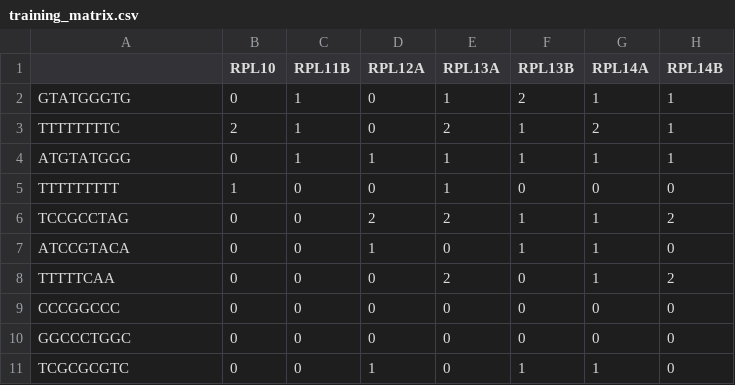
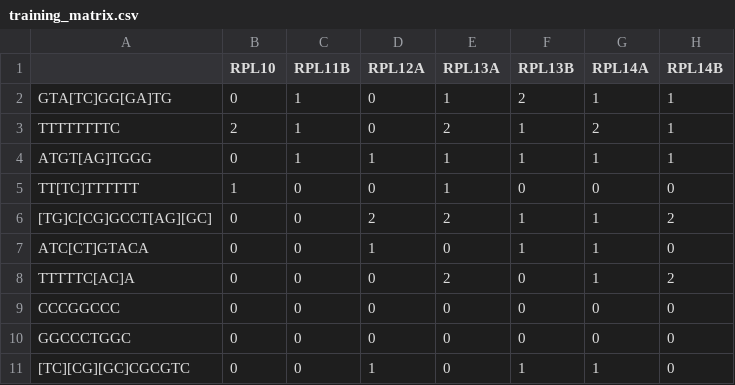
Before and after one commit to BNFO285Project/expressionPredictionChallenge, a CSV file: training_matrix.csv, drawn as a sheet; only a part is shown; the diff names each change by its address in the sheet, - before the commit and + after, or states it on an @@ line.

Commit message:
adding test_matrix and code and other data

```diff
--- a/training_matrix.csv
+++ b/training_matrix.csv
-A2: GTATGGGTG
+A2: GTA[TC]GG[GA]TG
-A4: ATGTATGGG
+A4: ATGT[AG]TGGG
-A5: TTTTTTTTT
+A5: TT[TC]TTTTTT
-A6: TCCGCCTAG
+A6: [TG]C[CG]GCCT[AG][GC]
-A7: ATCCGTACA
+A7: ATC[CT]GTACA
-A8: TTTTTCAA
+A8: TTTTTC[AC]A
-A11: TCGCGCGTC
+A11: [TC][CG][GC]CGCGTC
```
Also changed, not shown: 10 other files.
